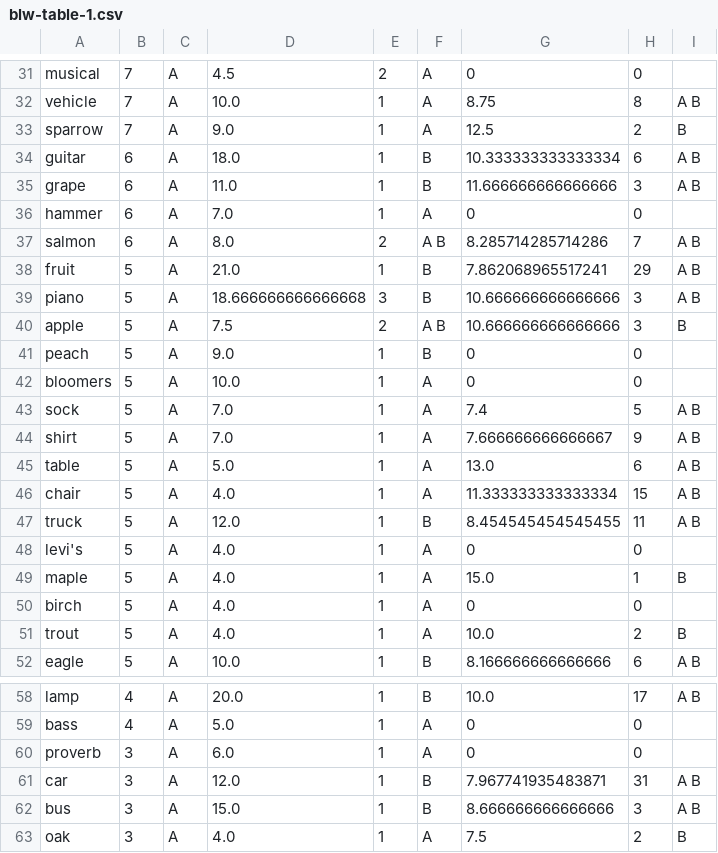
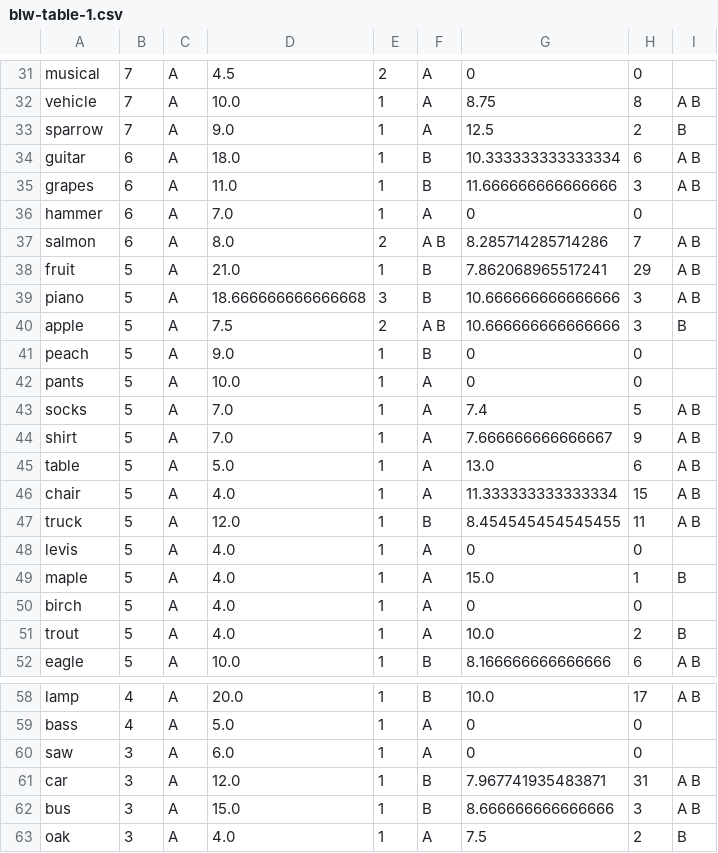
Before and after one commit to hungminhtran/caculate-readability-by-wordnet, a CSV file: output/blw-table-1.csv, drawn as a sheet; only a part is shown, gaps mark what is left out; the diff covers the shown part only.

```diff
--- a/output/blw-table-1.csv
+++ b/output/blw-table-1.csv
@@ -34,3 +34,3 @@ sparrow,7,A,9.0,1,A ,12.5,2, B
 guitar,6,A,18.0,1, B,10.333333333333334,6,A B
-grape,6,A,11.0,1, B,11.666666666666666,3,A B
+grapes,6,A,11.0,1, B,11.666666666666666,3,A B
 hammer,6,A,7.0,1,A ,0,0,
@@ -41,4 +41,4 @@ apple,5,A,7.5,2,A B,10.666666666666666,3, B
 peach,5,A,9.0,1, B,0,0,
-bloomers,5,A,10.0,1,A ,0,0,
-sock,5,A,7.0,1,A ,7.4,5,A B
+pants,5,A,10.0,1,A ,0,0,
+socks,5,A,7.0,1,A ,7.4,5,A B
 shirt,5,A,7.0,1,A ,7.666666666666667,9,A B
@@ -47,3 +47,3 @@ chair,5,A,4.0,1,A ,11.333333333333334,15,A B
 truck,5,A,12.0,1, B,8.454545454545455,11,A B
-levi's,5,A,4.0,1,A ,0,0,
+levis,5,A,4.0,1,A ,0,0,
 maple,5,A,4.0,1,A ,15.0,1, B
@@ -59,3 +59,3 @@ lamp,4,A,20.0,1, B,10.0,17,A B
 bass,4,A,5.0,1,A ,0,0,
-proverb,3,A,6.0,1,A ,0,0,
+saw,3,A,6.0,1,A ,0,0,
 car,3,A,12.0,1, B,7.967741935483871,31,A B
```
Also changed, not shown: 25 edited cells elsewhere in this file, output/20-table-1.csv, output/3000-vietnamesePOS-table-1.csv, 5 other files.
